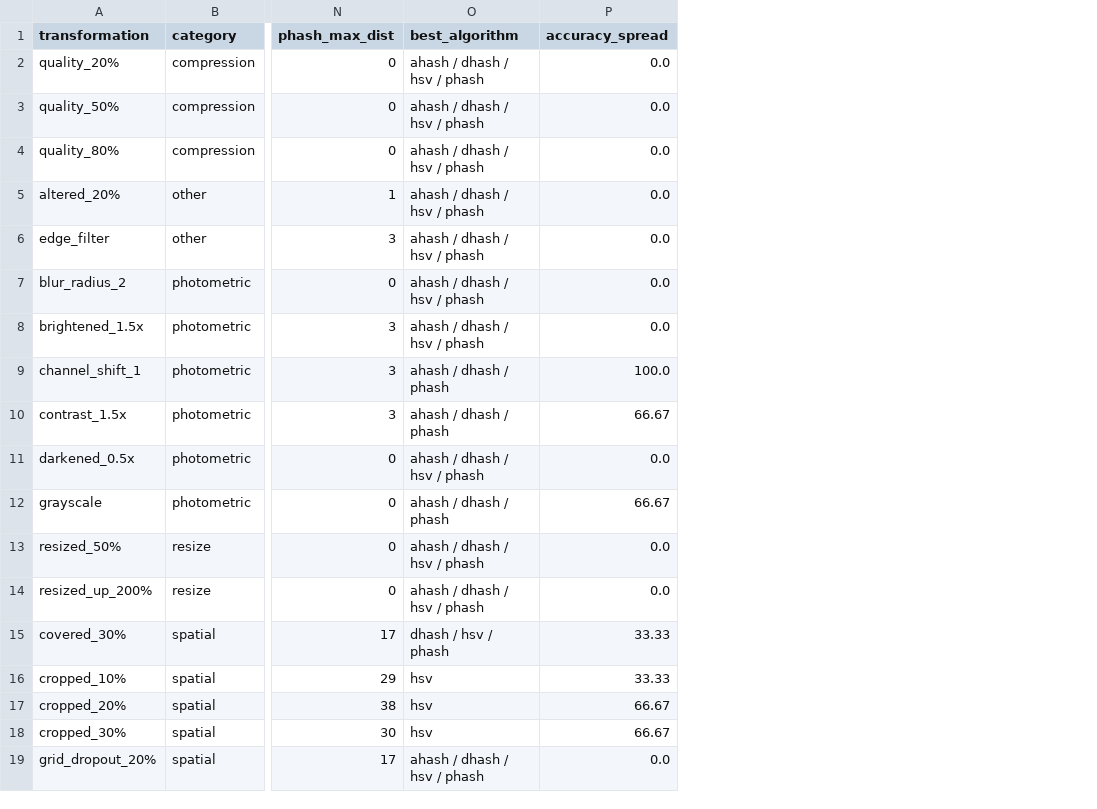
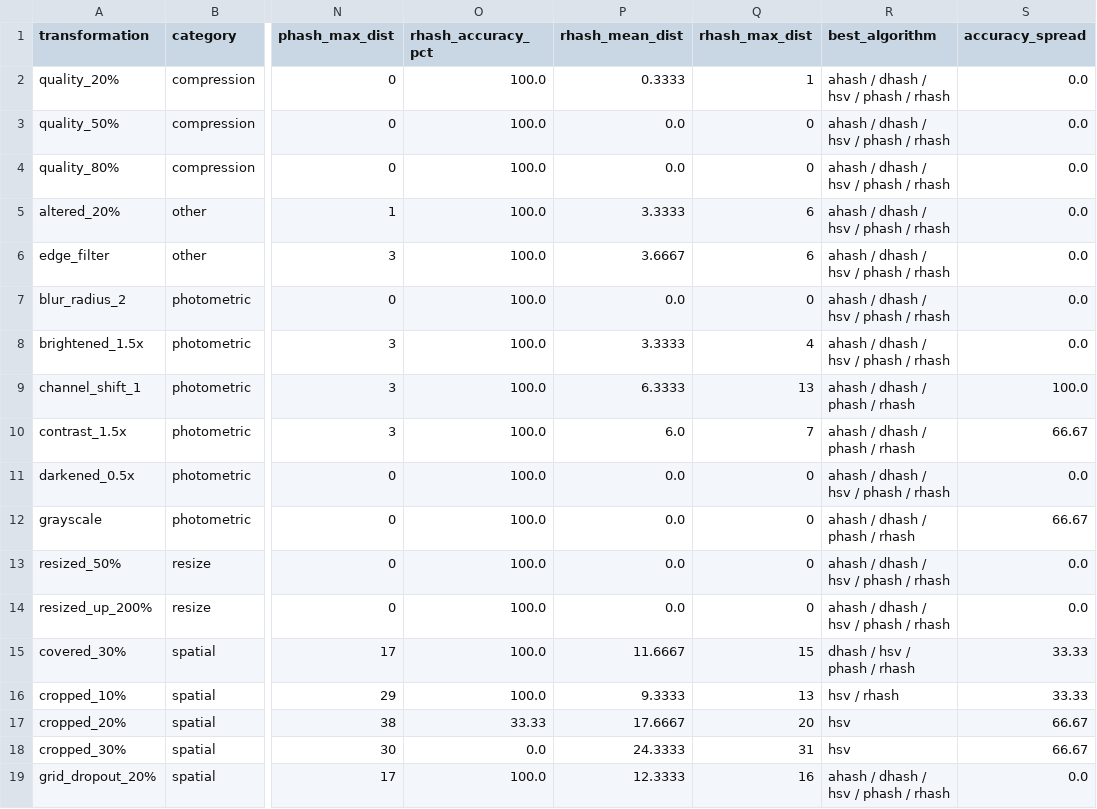
Before and after one commit to HammoudYounes/dam-blockchain, a CSV file: hashing/benchmark_results/summary/per_transform_summary.csv, drawn as a sheet; only a part is shown, gaps mark what is left out; addresses are those after the commit; the diff names each change by its address in the sheet, - before the commit and + after, or states it on an @@ line.

```diff
--- a/hashing/benchmark_results/summary/per_transform_summary.csv
+++ b/hashing/benchmark_results/summary/per_transform_summary.csv
+column O (rhash_accuracy_pct), rows 2-19: 100.0 | 100.0 | 100.0 | 100.0 | 100.0 | 100.0 | 100.0 | 100.0 | 100.0 | 100.0 | 100.0 | 100.0 | 100.0 | 100.0 | 100.0 | 33.33 | 0.0 | 100.0
+column P (rhash_mean_dist), rows 2-19: 0.3333 | 0.0 | 0.0 | 3.3333 | 3.6667 | 0.0 | 3.3333 | 6.3333 | 6.0 | 0.0 | 0.0 | 0.0 | 0.0 | 11.6667 | 9.3333 | 17.6667 | 24.3333 | 12.3333
+column Q (rhash_max_dist), rows 2-19: 1 | 0 | 0 | 6 | 6 | 0 | 4 | 13 | 7 | 0 | 0 | 0 | 0 | 15 | 13 | 20 | 31 | 16
-R2:R8 (best_algorithm): ahash / dhash / hsv / phash
+R2:R8 (best_algorithm): ahash / dhash / hsv / phash / rhash
-R9:R10 (best_algorithm): ahash / dhash / phash
+R9:R10 (best_algorithm): ahash / dhash / phash / rhash
-R11 (best_algorithm): ahash / dhash / hsv / phash
+R11 (best_algorithm): ahash / dhash / hsv / phash / rhash
-R12 (best_algorithm): ahash / dhash / phash
+R12 (best_algorithm): ahash / dhash / phash / rhash
-R13:R14 (best_algorithm): ahash / dhash / hsv / phash
+R13:R14 (best_algorithm): ahash / dhash / hsv / phash / rhash
-R15 (best_algorithm): dhash / hsv / phash
+R15 (best_algorithm): dhash / hsv / phash / rhash
-R16 (best_algorithm): hsv
+R16 (best_algorithm): hsv / rhash
-R19 (best_algorithm): ahash / dhash / hsv / phash
+R19 (best_algorithm): ahash / dhash / hsv / phash / rhash
```
Also changed, not shown: hashing/benchmark_results/summary/benchmark_summary.csv, hashing/benchmark_results/summary/distance_stats_summary.csv, 8 other files.
